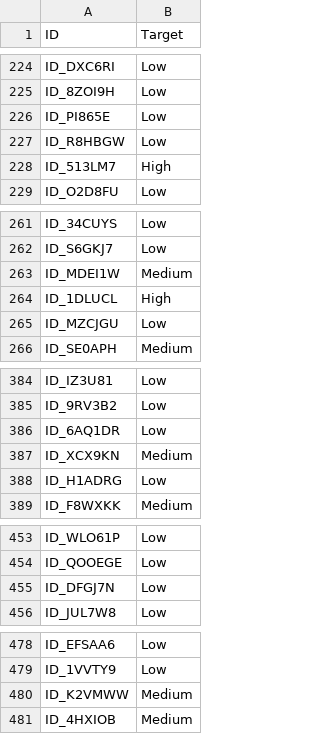
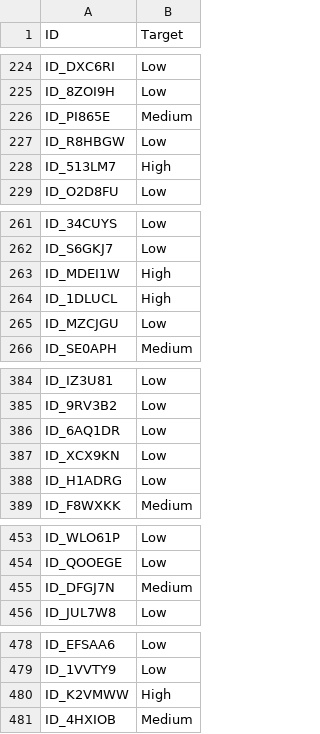
Before and after one commit to vleonel-junior/Zindi-Financial-Health-Prediction-Challenge, a CSV file: submission_ensemble_final.csv, drawn as a sheet; only a part is shown, gaps mark what is left out; the diff covers the shown part only.

Commit message:
feat: Update submission file targets and enhance preprocessing in CatBoost and ensemble training

```diff
--- a/submission_ensemble_final.csv
+++ b/submission_ensemble_final.csv
@@ -225,3 +225,3 @@ ID_DXC6RI,Low
 ID_8ZOI9H,Low
-ID_PI865E,Low
+ID_PI865E,Medium
 ID_R8HBGW,Low
@@ -262,3 +262,3 @@ ID_34CUYS,Low
 ID_S6GKJ7,Low
-ID_MDEI1W,Medium
+ID_MDEI1W,High
 ID_1DLUCL,High
@@ -386,3 +386,3 @@ ID_9RV3B2,Low
 ID_6AQ1DR,Low
-ID_XCX9KN,Medium
+ID_XCX9KN,Low
 ID_H1ADRG,Low
@@ -454,3 +454,3 @@ ID_WLO61P,Low
 ID_QOOEGE,Low
-ID_DFGJ7N,Low
+ID_DFGJ7N,Medium
 ID_JUL7W8,Low
@@ -479,3 +479,3 @@ ID_EFSAA6,Low
 ID_1VVTY9,Low
-ID_K2VMWW,Medium
+ID_K2VMWW,High
 ID_4HXIOB,Medium
```
Also changed, not shown: 45 edited cells elsewhere in this file, 2 other files.
